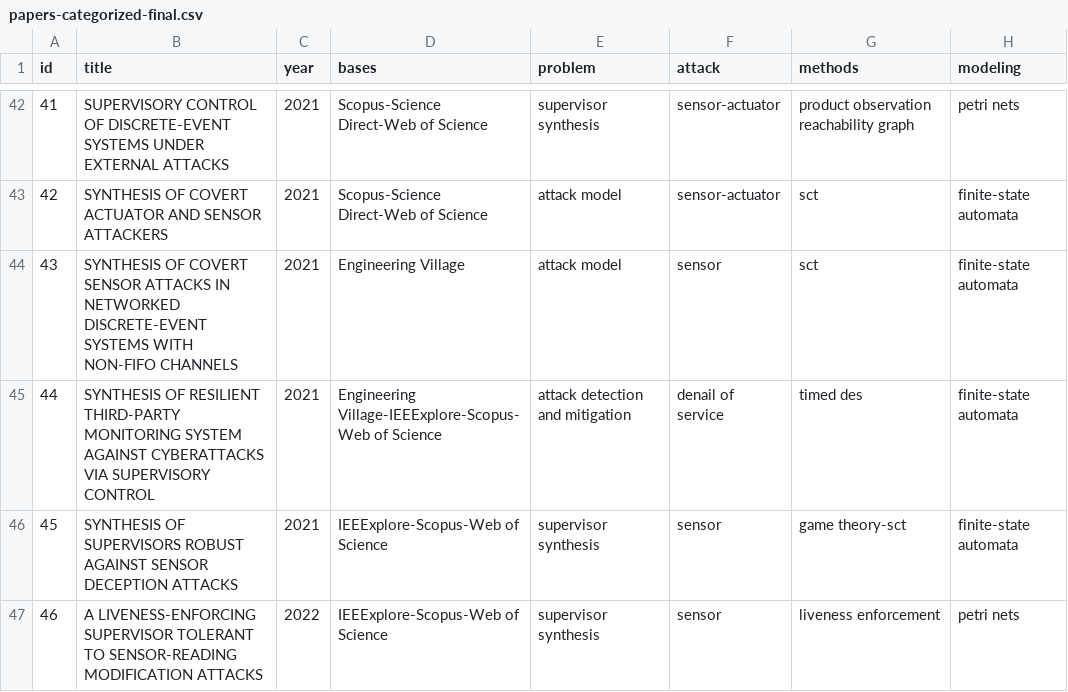
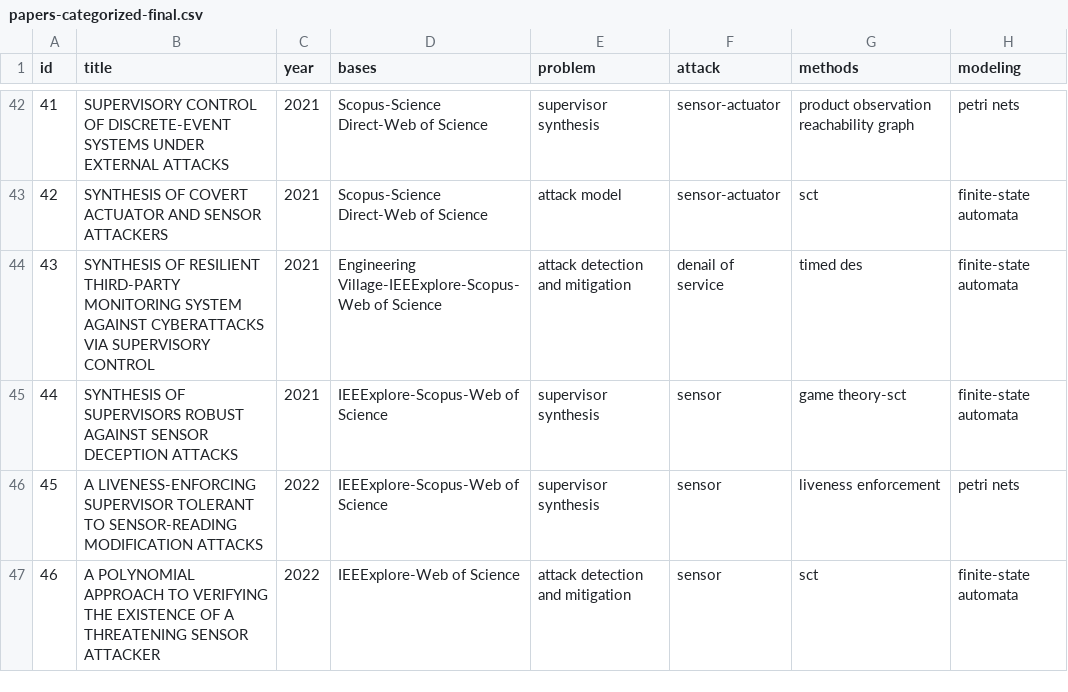
Before and after one commit to olivsamuk/BibtexParsing-SystematicReview, a CSV file: papers-categorized-final.csv, drawn as a sheet; only a part is shown, gaps mark what is left out; the shorter side is filled out with more unchanged rows; removed rows and columns are numbered as before the commit, all else as after; the diff covers the shown part only; the diff names each change by its address in the sheet, - before the commit and + after, or states it on an @@ line.

Commit message:
exclude non-fifo channels

```diff
--- a/papers-categorized-final.csv
+++ b/papers-categorized-final.csv
-row 44: 43 | SYNTHESIS OF COVERT SENSOR ATTACKS IN NETWORKED DISCRETE-EVENT SYSTEMS WITH NON-FIFO CHANNELS | 2021 | Engineering Village | attack model | sensor | sct | finite-state automata
@@ column A (id) renumbered from row 44 down @@
```
Also changed, not shown: 2 removed rows and 2 edited cells elsewhere in this file, papers-categorized_active.csv, papers-categorized_passive.csv, 4 other files.
